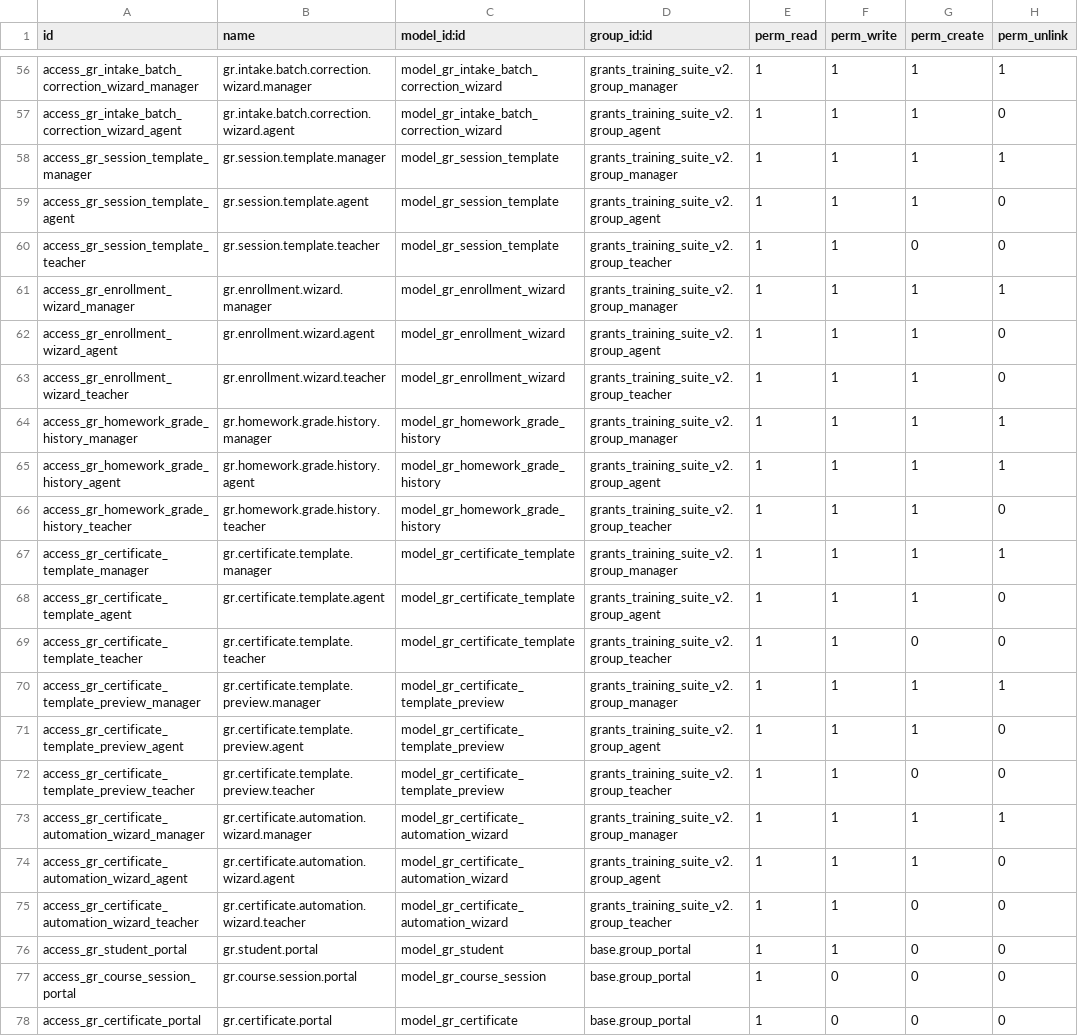
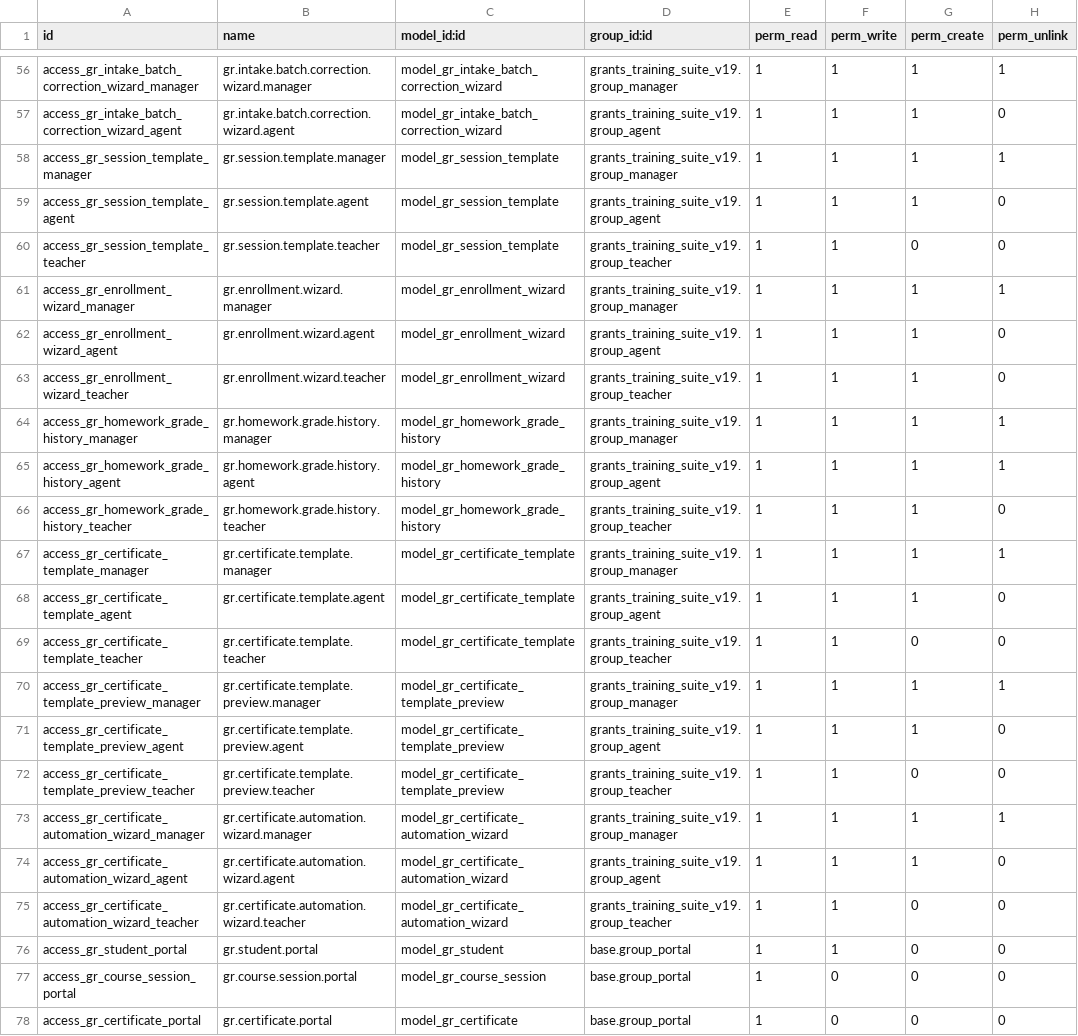
Before and after one commit to sabryyoussef/grant_t_v2_separete, a CSV file: grants_training_suite_v19/security/ir.model.access.csv, drawn as a sheet; only a part is shown, gaps mark what is left out; the diff covers the shown part only; the diff names each change by its address in the sheet, - before the commit and + after, or states it on an @@ line.

```diff
--- a/grants_training_suite_v19/security/ir.model.access.csv
+++ b/grants_training_suite_v19/security/ir.model.access.csv
-D56 (group_id:id): grants_training_suite_v2.group_manager
+D56 (group_id:id): grants_training_suite_v19.group_manager
-D57 (group_id:id): grants_training_suite_v2.group_agent
+D57 (group_id:id): grants_training_suite_v19.group_agent
-D58 (group_id:id): grants_training_suite_v2.group_manager
+D58 (group_id:id): grants_training_suite_v19.group_manager
-D59 (group_id:id): grants_training_suite_v2.group_agent
+D59 (group_id:id): grants_training_suite_v19.group_agent
-D60 (group_id:id): grants_training_suite_v2.group_teacher
+D60 (group_id:id): grants_training_suite_v19.group_teacher
-D61 (group_id:id): grants_training_suite_v2.group_manager
+D61 (group_id:id): grants_training_suite_v19.group_manager
-D62 (group_id:id): grants_training_suite_v2.group_agent
+D62 (group_id:id): grants_training_suite_v19.group_agent
-D63 (group_id:id): grants_training_suite_v2.group_teacher
+D63 (group_id:id): grants_training_suite_v19.group_teacher
-D64 (group_id:id): grants_training_suite_v2.group_manager
+D64 (group_id:id): grants_training_suite_v19.group_manager
-D65 (group_id:id): grants_training_suite_v2.group_agent
+D65 (group_id:id): grants_training_suite_v19.group_agent
-D66 (group_id:id): grants_training_suite_v2.group_teacher
+D66 (group_id:id): grants_training_suite_v19.group_teacher
-D67 (group_id:id): grants_training_suite_v2.group_manager
+D67 (group_id:id): grants_training_suite_v19.group_manager
-D68 (group_id:id): grants_training_suite_v2.group_agent
+D68 (group_id:id): grants_training_suite_v19.group_agent
-D69 (group_id:id): grants_training_suite_v2.group_teacher
+D69 (group_id:id): grants_training_suite_v19.group_teacher
-D70 (group_id:id): grants_training_suite_v2.group_manager
+D70 (group_id:id): grants_training_suite_v19.group_manager
-D71 (group_id:id): grants_training_suite_v2.group_agent
+D71 (group_id:id): grants_training_suite_v19.group_agent
-D72 (group_id:id): grants_training_suite_v2.group_teacher
+D72 (group_id:id): grants_training_suite_v19.group_teacher
-D73 (group_id:id): grants_training_suite_v2.group_manager
+D73 (group_id:id): grants_training_suite_v19.group_manager
-D74 (group_id:id): grants_training_suite_v2.group_agent
+D74 (group_id:id): grants_training_suite_v19.group_agent
-D75 (group_id:id): grants_training_suite_v2.group_teacher
+D75 (group_id:id): grants_training_suite_v19.group_teacher
```
Also changed, not shown: 54 edited cells elsewhere in this file.
